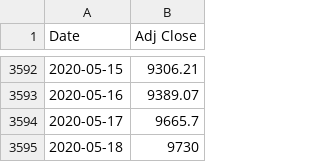
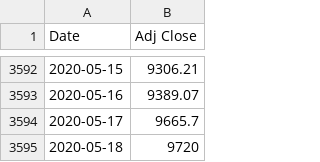
Before and after one commit to shatteredx/btc, a CSV file: btc_daily.csv, drawn as a sheet; only a part is shown, gaps mark what is left out.

Commit message:
Update btc_daily.csv

```diff
--- a/btc_daily.csv
+++ b/btc_daily.csv
@@ -3594,2 +3594,2 @@ Date,Adj Close
 2020-05-17,9665.7
-2020-05-18,9730
+2020-05-18,9720
```
